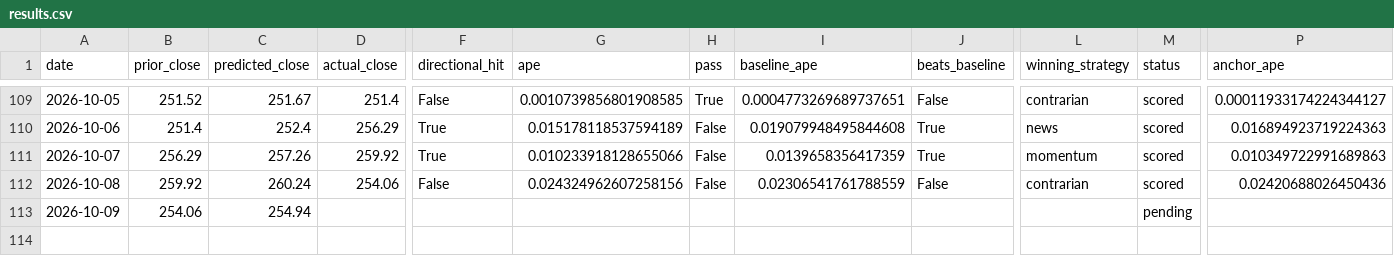
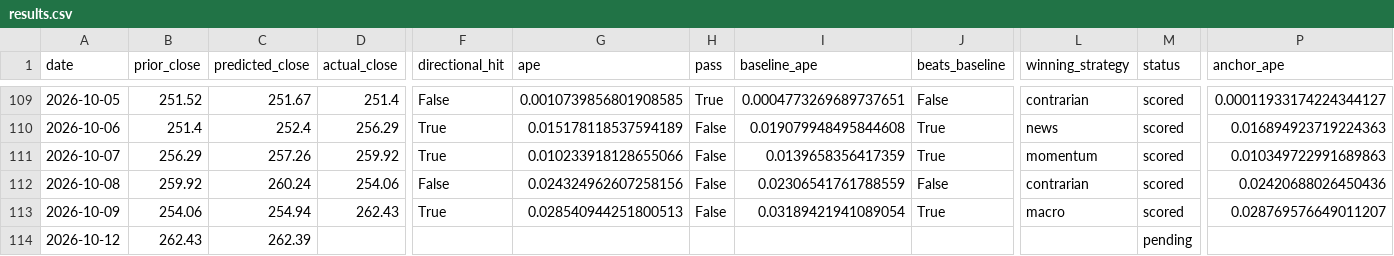
Before and after one commit to fabiopiazza59-hue/agentic-flow-demo, a CSV file: self-improvement_loop/results/results.csv, drawn as a sheet; only a part is shown, gaps mark what is left out; rows hold the shown columns only; the diff names each change by its address in the sheet, - before the commit and + after, or states it on an @@ line.

```diff
--- a/self-improvement_loop/results/results.csv
+++ b/self-improvement_loop/results/results.csv
-D113 (actual_close): (empty)
+D113 (actual_close): 262.43
-F113 (directional_hit): (empty)
+F113 (directional_hit): True
-G113 (ape): (empty)
+G113 (ape): 0.028540944251800513
-H113 (pass): (empty)
+H113 (pass): False
-I113 (baseline_ape): (empty)
+I113 (baseline_ape): 0.03189421941089054
-J113 (beats_baseline): (empty)
+J113 (beats_baseline): True
-L113 (winning_strategy): (empty)
+L113 (winning_strategy): macro
-M113 (status): pending
+M113 (status): scored
-P113 (anchor_ape): (empty)
+P113 (anchor_ape): 0.028769576649011207
+row 114: 2026-10-12 | 262.43 | 262.39 |  |  |  |  |  |  |  | pending
```
Also changed, not shown: 14 other files.
